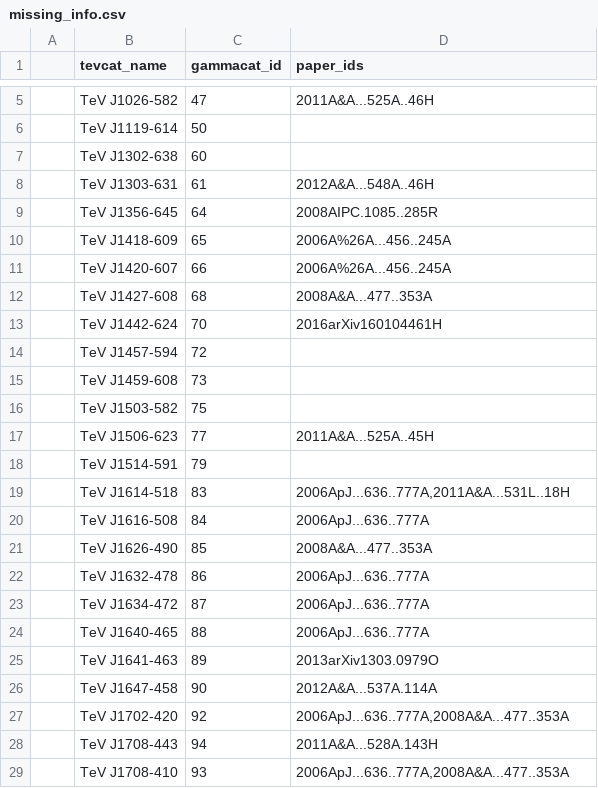
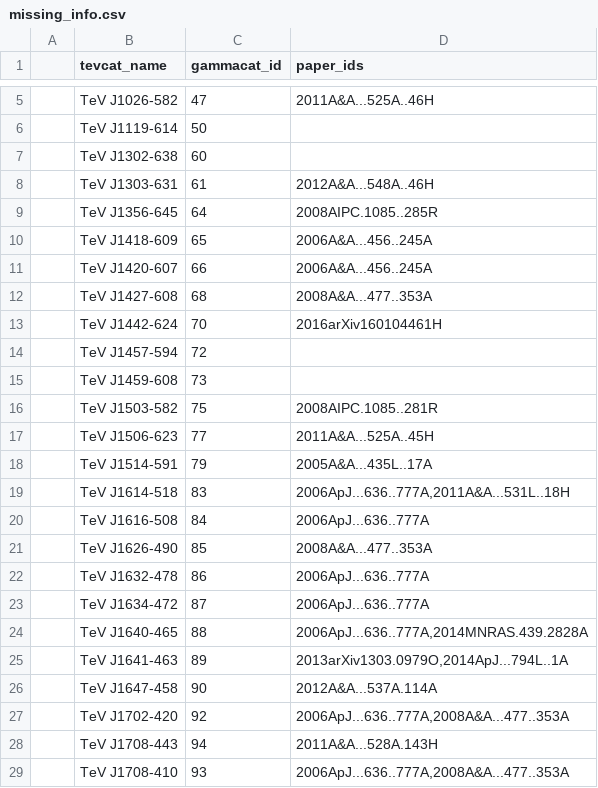
Before and after one commit to gammapy/gamma-cat, a CSV file: other_cats/astrisim_gsed/missing_info.csv, drawn as a sheet; only a part is shown, gaps mark what is left out; the diff covers the shown part only.

```diff
--- a/other_cats/astrisim_gsed/missing_info.csv
+++ b/other_cats/astrisim_gsed/missing_info.csv
@@ -9,4 +9,4 @@
 | TeV J1356-645 |          64 |                     2008AIPC.1085..285R |
-| TeV J1418-609 |          65 |                   2006A%26A...456..245A |
-| TeV J1420-607 |          66 |                   2006A%26A...456..245A |
+| TeV J1418-609 |          65 |                     2006A&A...456..245A |
+| TeV J1420-607 |          66 |                     2006A&A...456..245A |
 | TeV J1427-608 |          68 |                     2008A&A...477..353A |
@@ -15,5 +15,5 @@
 | TeV J1459-608 |          73 |                                         |
-| TeV J1503-582 |          75 |                                         |
+| TeV J1503-582 |          75 |                     2008AIPC.1085..281R |
 | TeV J1506-623 |          77 |                     2011A&A...525A..45H |
-| TeV J1514-591 |          79 |                                         |
+| TeV J1514-591 |          79 |                     2005A&A...435L..17A |
 | TeV J1614-518 |          83 | 2006ApJ...636..777A,2011A&A...531L..18H |
@@ -23,4 +23,4 @@
 | TeV J1634-472 |          87 |                     2006ApJ...636..777A |
-| TeV J1640-465 |          88 |                     2006ApJ...636..777A |
-| TeV J1641-463 |          89 |                     2013arXiv1303.0979O |
+| TeV J1640-465 |          88 | 2006ApJ...636..777A,2014MNRAS.439.2828A |
+| TeV J1641-463 |          89 |  2013arXiv1303.0979O,2014ApJ...794L..1A |
 | TeV J1647-458 |          90 |                     2012A&A...537A.114A |
```
Also changed, not shown: 12 edited cells elsewhere in this file.
